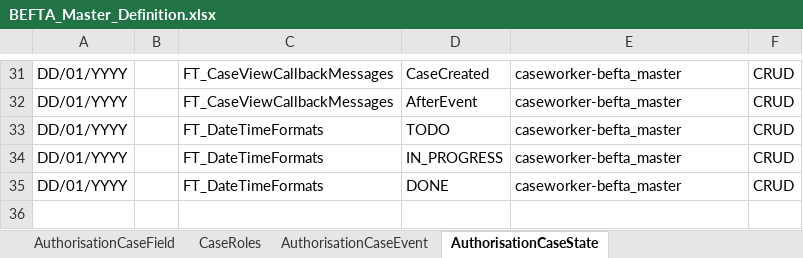
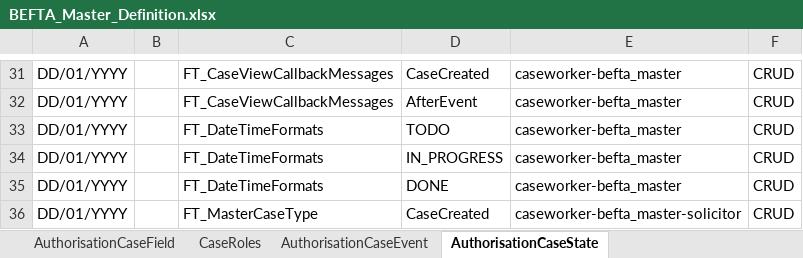
Before and after one commit to hmcts/befta-fw, an Excel workbook: src/main/resources/uk/gov/hmcts/befta/dse/ccd/definitions/excel/BEFTA_Master_Definition.xlsx, sheet AuthorisationCaseState, drawn as a sheet; only a part is shown, gaps mark what is left out; values as stored, in another font and other column widths than the file's, no borders; table styles not drawn; the diff names each change by its address in the sheet, - before the commit and + after, or states it on an @@ line.

Commit message:
copy authorusations from master caseworker for solicitor 1

```diff
--- a/src/main/resources/uk/gov/hmcts/befta/dse/ccd/definitions/excel/BEFTA_Master_Definition.xlsx (sheet AuthorisationCaseState)
+++ b/src/main/resources/uk/gov/hmcts/befta/dse/ccd/definitions/excel/BEFTA_Master_Definition.xlsx (sheet AuthorisationCaseState)
+row 36: DD/01/YYYY |  | FT_MasterCaseType | CaseCreated | caseworker-befta_master-solicitor | CRUD
```
Also changed, not shown: sheet AuthorisationCaseField, sheet AuthorisationCaseEvent, sheet AuthorisationCaseType, 3 other files.
